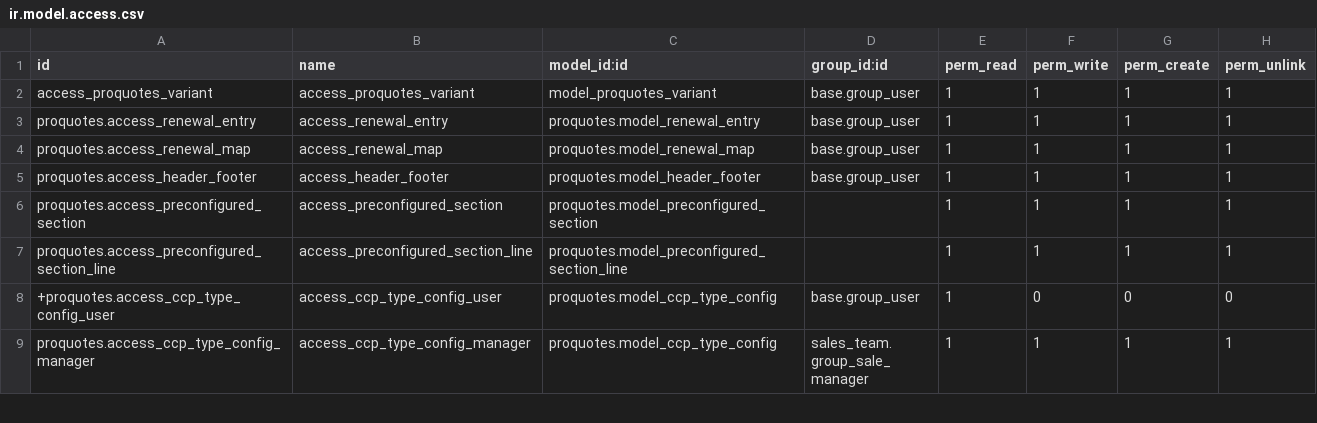
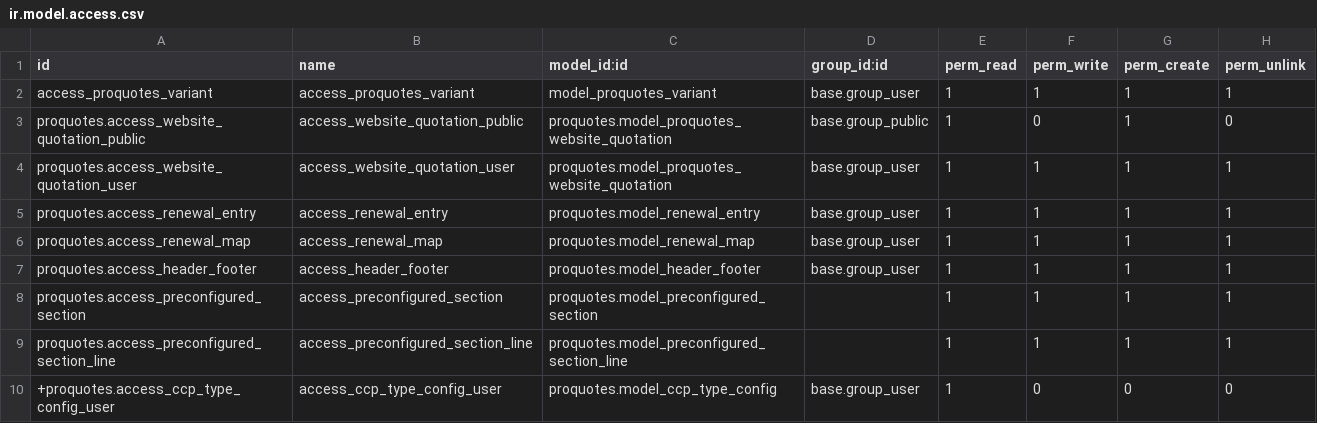
Before and after one commit to R-E-A-L-iT/reality-odoo-master, a CSV file: proquotes/security/ir.model.access.csv, drawn as a sheet; only a part is shown; the shorter side is filled out with more unchanged rows; the diff names each change by its address in the sheet, - before the commit and + after, or states it on an @@ line.

```diff
--- a/proquotes/security/ir.model.access.csv
+++ b/proquotes/security/ir.model.access.csv
+row 3: proquotes.access_website_quotation_public | access_website_quotation_public | proquotes.model_proquotes_website_quotation | base.group_public | 1 | 0 | 1 | 0
+row 4: proquotes.access_website_quotation_user | access_website_quotation_user | proquotes.model_proquotes_website_quotation | base.group_user | 1 | 1 | 1 | 1
```
Also changed, not shown: 6 other files.
